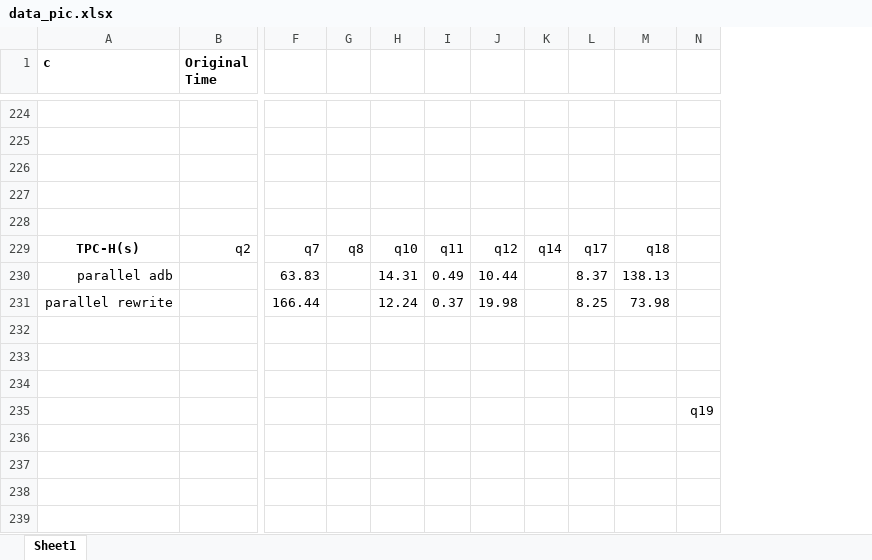
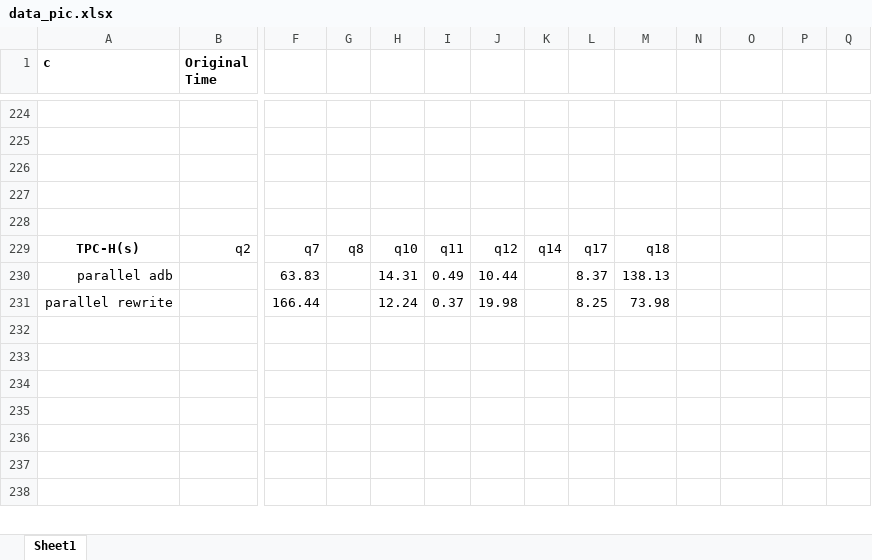
Before and after one commit to ChampionNan/Rewriter-Experiment, an Excel workbook: data_pic.xlsx, sheet Sheet1, drawn as a sheet; only a part is shown, gaps mark what is left out; values as stored, in another font and other column widths than the file's, no borders; charts and pictures not drawn; removed rows and columns are numbered as before the commit, all else as after; rows hold the shown columns only; the diff covers the shown part only; the diff names each change by its address in the sheet, - before the commit and + after, or states it on an @@ line.

```diff
--- a/data_pic.xlsx (sheet Sheet1)
+++ b/data_pic.xlsx (sheet Sheet1)
+column M, rows 229-231: q18 | 138.13 | 73.98
+column N, empty
+column Q, empty
-O229: q18
+O229: (empty)
-O230: 138.13
+O230: (empty)
-O231: 73.98
+O231: (empty)
-row 235:  |  |  |  |  |  |  |  |  |  | q19
```
Also changed, not shown: 5 added rows, 4 removed rows and 13 edited cells elsewhere in this sheet, charts or pictures, 5 other files.
